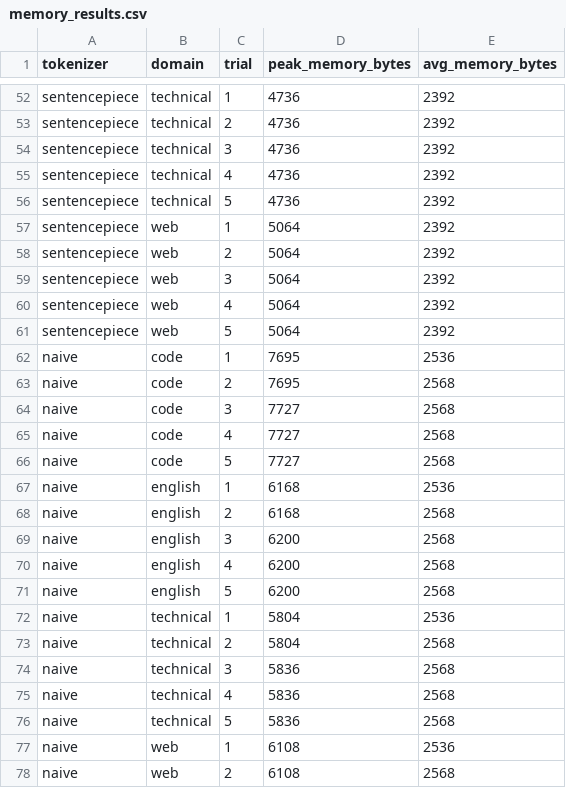
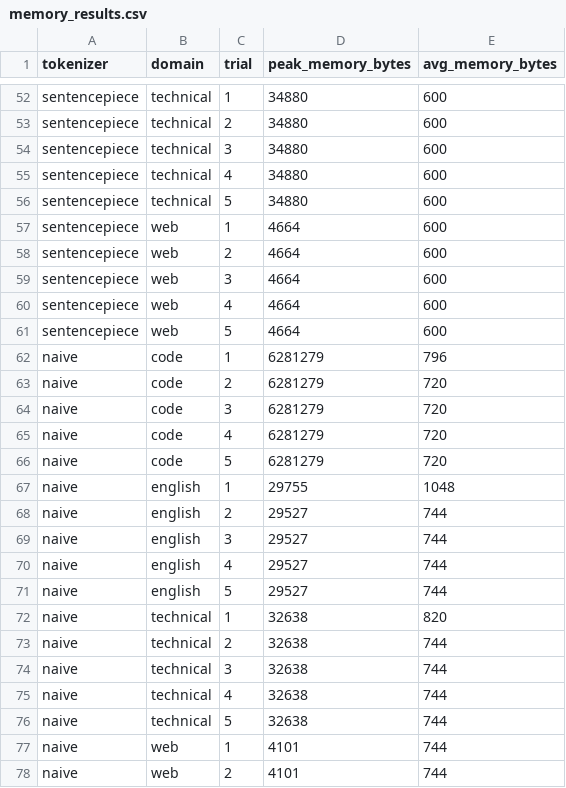
Before and after one commit to aaravhmodi/tokenizer-benchmarking, a CSV file: results/memory_results.csv, drawn as a sheet; only a part is shown, gaps mark what is left out; the diff covers the shown part only; the diff names each change by its address in the sheet, - before the commit and + after, or states it on an @@ line.

```diff
--- a/results/memory_results.csv
+++ b/results/memory_results.csv
-D52:D56 (peak_memory_bytes): 4736
+D52:D56 (peak_memory_bytes): 34880
-E52:E61 (avg_memory_bytes): 2392
+E52:E61 (avg_memory_bytes): 600
-D57:D61 (peak_memory_bytes): 5064
+D57:D61 (peak_memory_bytes): 4664
-D62:D63 (peak_memory_bytes): 7695
+D62:D63 (peak_memory_bytes): 6281279
-E62 (avg_memory_bytes): 2536
+E62 (avg_memory_bytes): 796
-E63:E66 (avg_memory_bytes): 2568
+E63:E66 (avg_memory_bytes): 720
-D64:D66 (peak_memory_bytes): 7727
+D64:D66 (peak_memory_bytes): 6281279
-D67 (peak_memory_bytes): 6168
+D67 (peak_memory_bytes): 29755
-E67 (avg_memory_bytes): 2536
+E67 (avg_memory_bytes): 1048
-D68 (peak_memory_bytes): 6168
+D68 (peak_memory_bytes): 29527
-E68:E71 (avg_memory_bytes): 2568
+E68:E71 (avg_memory_bytes): 744
-D69:D71 (peak_memory_bytes): 6200
+D69:D71 (peak_memory_bytes): 29527
-D72:D73 (peak_memory_bytes): 5804
+D72:D73 (peak_memory_bytes): 32638
-E72 (avg_memory_bytes): 2536
+E72 (avg_memory_bytes): 820
-E73:E76 (avg_memory_bytes): 2568
+E73:E76 (avg_memory_bytes): 744
-D74:D76 (peak_memory_bytes): 5836
+D74:D76 (peak_memory_bytes): 32638
-D77:D78 (peak_memory_bytes): 6108
+D77:D78 (peak_memory_bytes): 4101
-E77 (avg_memory_bytes): 2536
+E77 (avg_memory_bytes): 744
-E78 (avg_memory_bytes): 2568
+E78 (avg_memory_bytes): 744
```
Also changed, not shown: 146 edited cells elsewhere in this file, results/batch_results.csv, results/benchmark_raw.csv, 19 other files.
